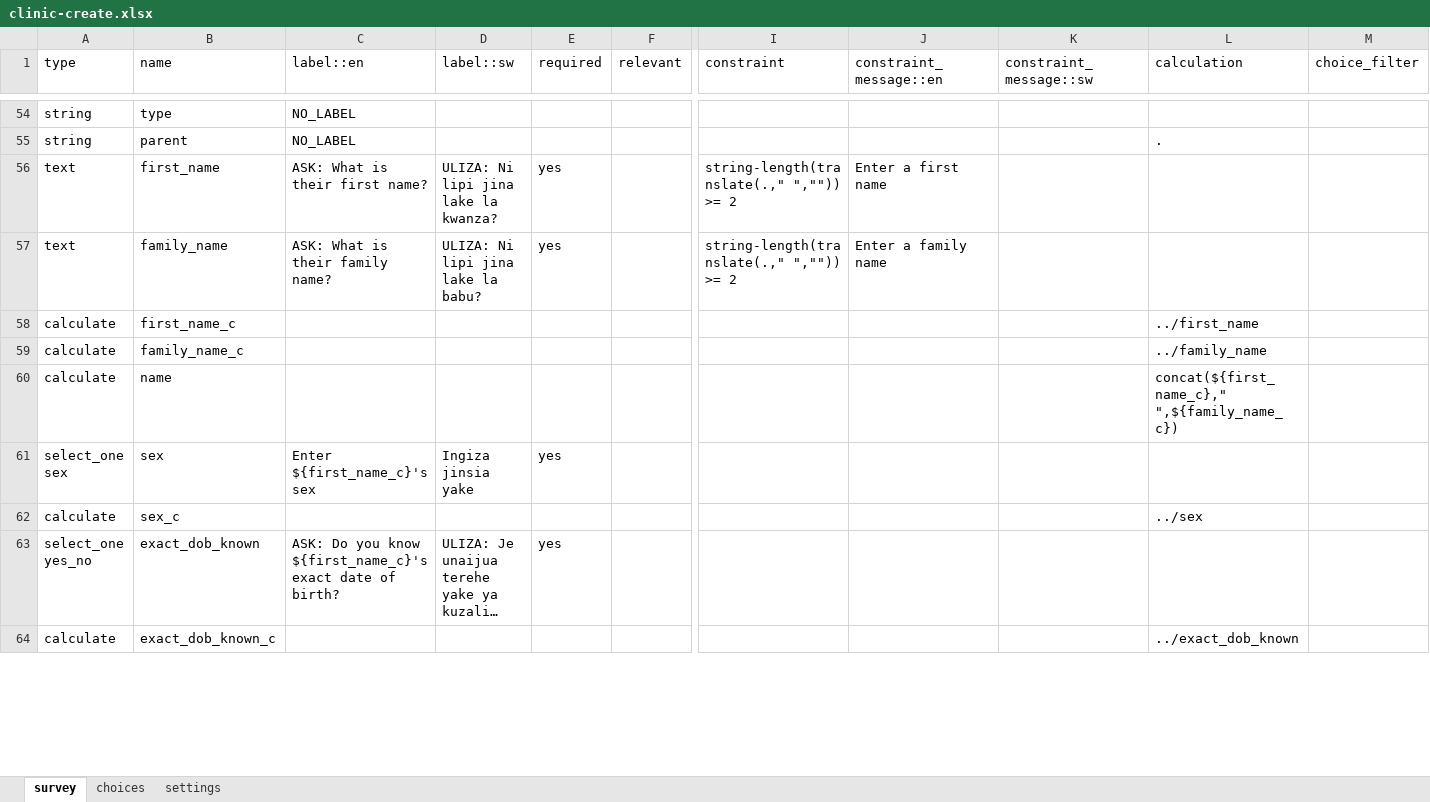
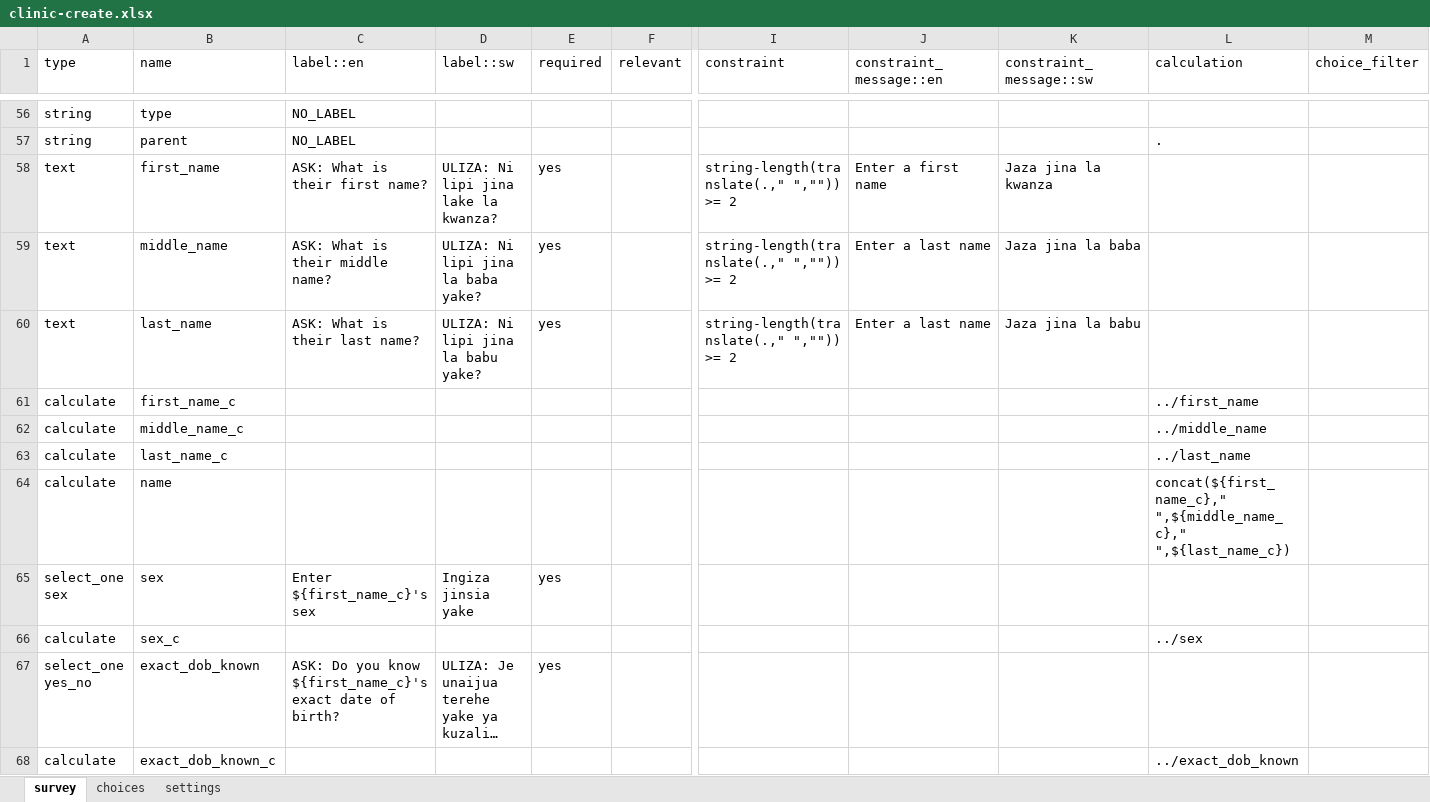
Before and after one commit to sookwalinga/cht-core, an Excel workbook: forms/contact/clinic-create.xlsx, sheet survey, drawn as a sheet; only a part is shown, gaps mark what is left out; long unchanged cells end in …; values as stored, in another font and other column widths than the file's, no borders; addresses are those after the commit; rows hold the shown columns only; the diff covers the shown part only; the diff names each change by its address in the sheet, - before the commit and + after, or states it on an @@ line.

Commit message:
Changed HH form and swahili translations (#17)
- Separated the Household registration Name field into First, Middle, and Last name.
- Replaced the word "family name" with "last name".
- Changed the relevancy of the child under 5 note which is now displayed only when either the exact dob or an estimated age is entered. Also, made sure that the note is not displayed if the dob or age is out of range.
- Added Samira's Swahili translation suggestions.

```diff
--- a/forms/contact/clinic-create.xlsx (sheet survey)
+++ b/forms/contact/clinic-create.xlsx (sheet survey)
-K58 (constraint_message::sw): (empty)
+K58 (constraint_message::sw): Jaza jina la kwanza
+row 59: text | middle_name | ASK: What is their middle name? | ULIZA: Ni lipi jina la baba yake? | yes |  | string-length(translate(.," ","")) >= 2 | Enter a last name | Jaza jina la baba
-B60 (name): family_name
+B60 (name): last_name
-C60 (label::en): ASK: What is their family name?
+C60 (label::en): ASK: What is their last name?
-D60 (label::sw): ULIZA: Ni lipi jina lake la babu?
+D60 (label::sw): ULIZA: Ni lipi jina la babu yake?
-J60 (constraint_message::en): Enter a family name
+J60 (constraint_message::en): Enter a last name
-K60 (constraint_message::sw): (empty)
+K60 (constraint_message::sw): Jaza jina la babu
-B62 (name): family_name_c
+B62 (name): middle_name_c
-L62 (calculation): ../family_name
+L62 (calculation): ../middle_name
+row 63: calculate | last_name_c |  |  |  |  |  |  |  | ../last_name
-L64 (calculation): concat(${first_name_c}," ",${family_name_c})
+L64 (calculation): concat(${first_name_c}," ",${middle_name_c}," ",${last_name_c})
```
Also changed, not shown: 3 added rows and 21 edited cells elsewhere in this sheet, sheet settings, forms/contact/person-create.xlsx, 2 other files.
